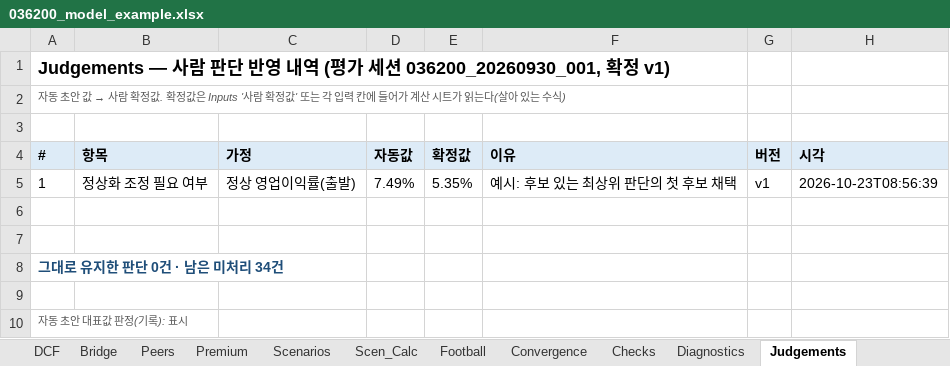
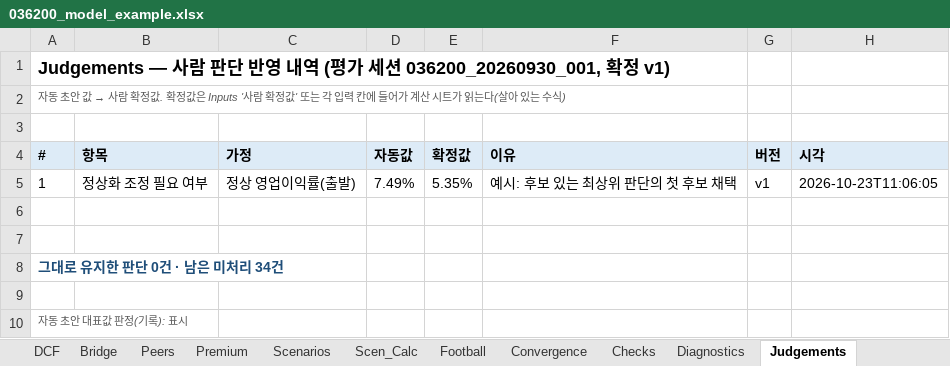
Before and after one commit to Mevius-Skyblue/korea-valuation-insights, an Excel workbook: examples/036200_general/036200_model_example.xlsx, sheet Judgements, drawn as a sheet; values as stored, in another font and other column widths than the file's, no borders; the diff names each change by its address in the sheet, - before the commit and + after, or states it on an @@ line.

```diff
--- a/examples/036200_general/036200_model_example.xlsx (sheet Judgements)
+++ b/examples/036200_general/036200_model_example.xlsx (sheet Judgements)
-H5 (시각): 2026-10-23T08:56:39
+H5 (시각): 2026-10-23T11:06:05
```
Also changed, not shown: sheet Inputs, sheet Cover, examples/035610_sotp_associate/035610_model_example.xlsx, 13 other files.
